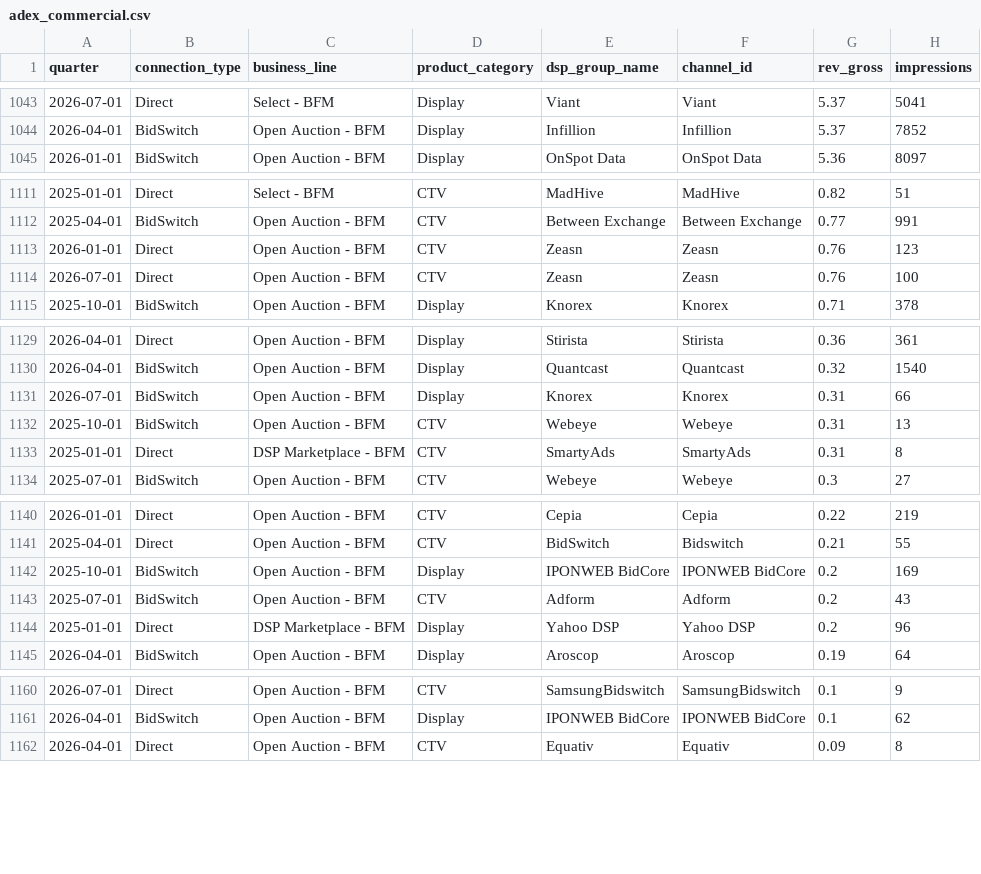
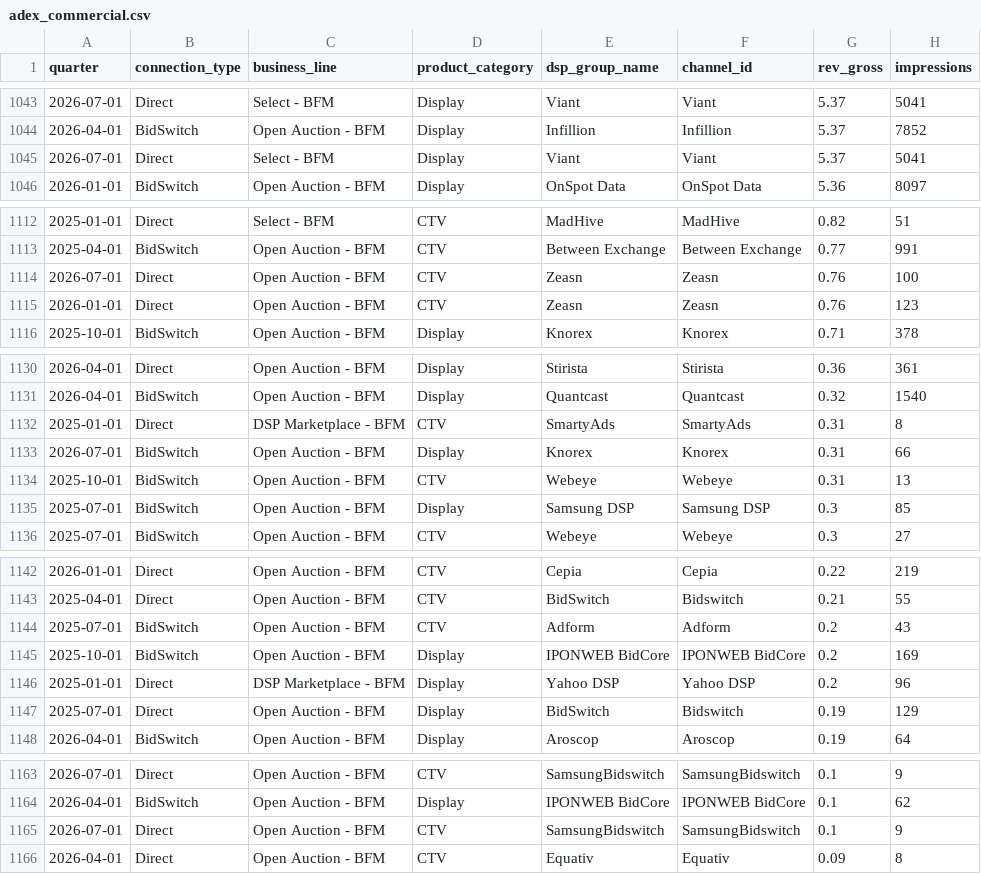
Before and after one commit to juan-seedtag/neurox_dashboard, a CSV file: output/adex_commercial.csv, drawn as a sheet; only a part is shown, gaps mark what is left out; the diff covers the shown part only.

```diff
--- a/output/adex_commercial.csv
+++ b/output/adex_commercial.csv
@@ -1044,2 +1044,3 @@ quarter,connection_type,business_line,product_category,dsp_group_name,channel_id
 2026-04-01,BidSwitch,Open Auction - BFM,Display,Infillion,Infillion,5.37,7852
+2026-07-01,Direct,Select - BFM,Display,Viant,Viant,5.37,5041
 2026-01-01,BidSwitch,Open Auction - BFM,Display,OnSpot Data,OnSpot Data,5.36,8097
@@ -1112,4 +1113,4 @@ quarter,connection_type,business_line,product_category,dsp_group_name,channel_id
 2025-04-01,BidSwitch,Open Auction - BFM,CTV,Between Exchange,Between Exchange,0.77,991
+2026-07-01,Direct,Open Auction - BFM,CTV,Zeasn,Zeasn,0.76,100
 2026-01-01,Direct,Open Auction - BFM,CTV,Zeasn,Zeasn,0.76,123
-2026-07-01,Direct,Open Auction - BFM,CTV,Zeasn,Zeasn,0.76,100
 2025-10-01,BidSwitch,Open Auction - BFM,Display,Knorex,Knorex,0.71,378
@@ -1130,5 +1131,6 @@ quarter,connection_type,business_line,product_category,dsp_group_name,channel_id
 2026-04-01,BidSwitch,Open Auction - BFM,Display,Quantcast,Quantcast,0.32,1540
+2025-01-01,Direct,DSP Marketplace - BFM,CTV,SmartyAds,SmartyAds,0.31,8
 2026-07-01,BidSwitch,Open Auction - BFM,Display,Knorex,Knorex,0.31,66
 2025-10-01,BidSwitch,Open Auction - BFM,CTV,Webeye,Webeye,0.31,13
-2025-01-01,Direct,DSP Marketplace - BFM,CTV,SmartyAds,SmartyAds,0.31,8
+2025-07-01,BidSwitch,Open Auction - BFM,Display,Samsung DSP,Samsung DSP,0.3,85
 2025-07-01,BidSwitch,Open Auction - BFM,CTV,Webeye,Webeye,0.3,27
@@ -1141,5 +1143,6 @@ quarter,connection_type,business_line,product_category,dsp_group_name,channel_id
 2025-04-01,Direct,Open Auction - BFM,CTV,BidSwitch,Bidswitch,0.21,55
+2025-07-01,BidSwitch,Open Auction - BFM,CTV,Adform,Adform,0.2,43
 2025-10-01,BidSwitch,Open Auction - BFM,Display,IPONWEB BidCore,IPONWEB BidCore,0.2,169
-2025-07-01,BidSwitch,Open Auction - BFM,CTV,Adform,Adform,0.2,43
 2025-01-01,Direct,DSP Marketplace - BFM,Display,Yahoo DSP,Yahoo DSP,0.2,96
+2025-07-01,Direct,Open Auction - BFM,Display,BidSwitch,Bidswitch,0.19,129
 2026-04-01,BidSwitch,Open Auction - BFM,Display,Aroscop,Aroscop,0.19,64
@@ -1161,2 +1164,3 @@ quarter,connection_type,business_line,product_category,dsp_group_name,channel_id
 2026-04-01,BidSwitch,Open Auction - BFM,Display,IPONWEB BidCore,IPONWEB BidCore,0.1,62
+2026-07-01,Direct,Open Auction - BFM,CTV,SamsungBidswitch,SamsungBidswitch,0.1,9
 2026-04-01,Direct,Open Auction - BFM,CTV,Equativ,Equativ,0.09,8
```
Also changed, not shown: 12 moved rows elsewhere in this file, output/adex_cq3_daily.csv, output/adex_open_auction.csv, 9 other files.
